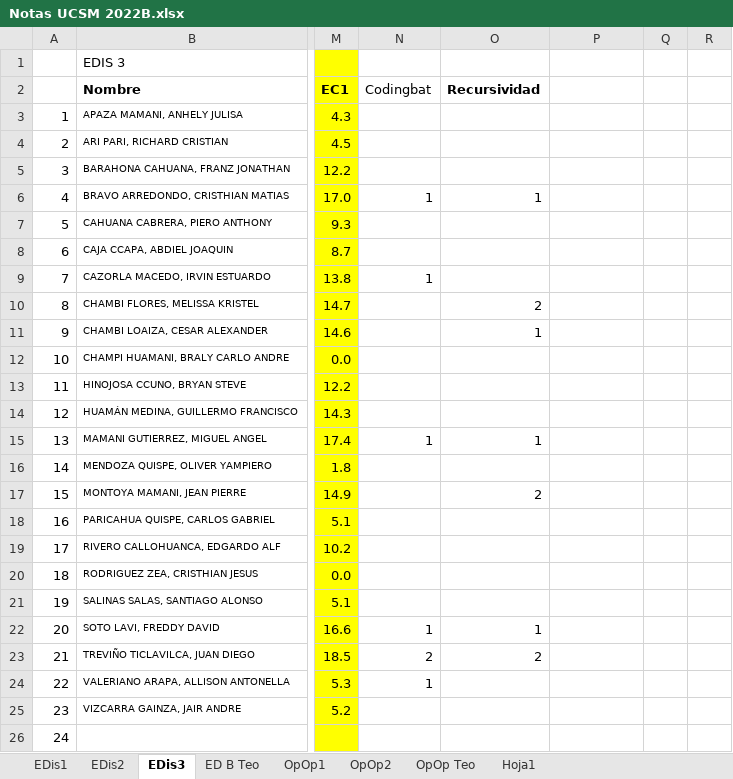
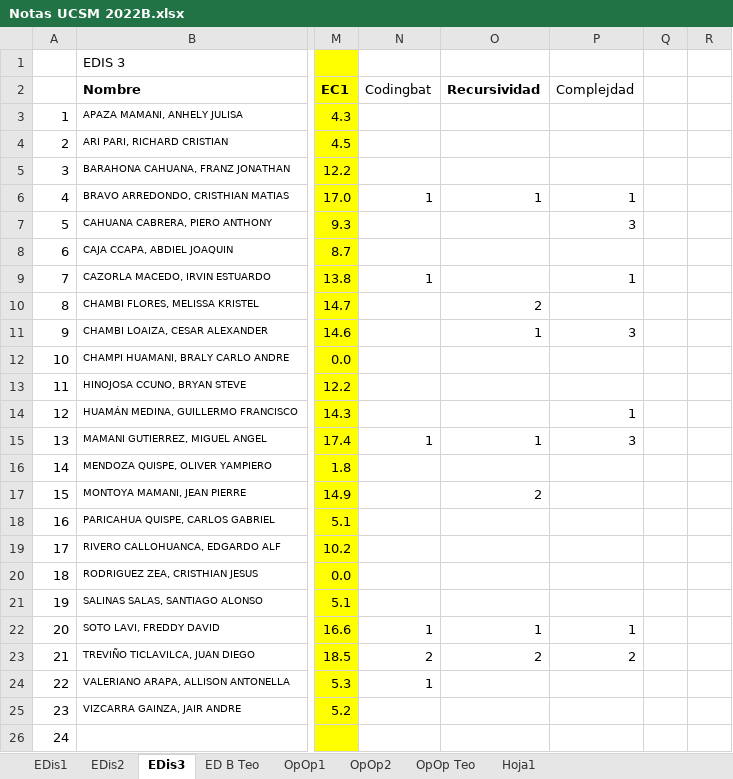
Before and after one commit to CarloCorralesD/Notas-UCSM, an Excel workbook: Notas UCSM 2022B.xlsx, sheet EDis3, drawn as a sheet; only a part is shown, gaps mark what is left out; values as stored, in another font and other column widths than the file's, no borders; the diff names each change by its address in the sheet, - before the commit and + after, or states it on an @@ line.

Commit message:
Notas 13 Oct 2022

```diff
--- a/Notas UCSM 2022B.xlsx (sheet EDis3)
+++ b/Notas UCSM 2022B.xlsx (sheet EDis3)
-P2: (empty)
+P2: Complejdad
-P6 (Complejdad): (empty)
+P6 (Complejdad): 1
-P7 (Complejdad): (empty)
+P7 (Complejdad): 3
-P9 (Complejdad): (empty)
+P9 (Complejdad): 1
-P11 (Complejdad): (empty)
+P11 (Complejdad): 3
-P14 (Complejdad): (empty)
+P14 (Complejdad): 1
-P15 (Complejdad): (empty)
+P15 (Complejdad): 3
-P22 (Complejdad): (empty)
+P22 (Complejdad): 1
-P23 (Complejdad): (empty)
+P23 (Complejdad): 2
```
